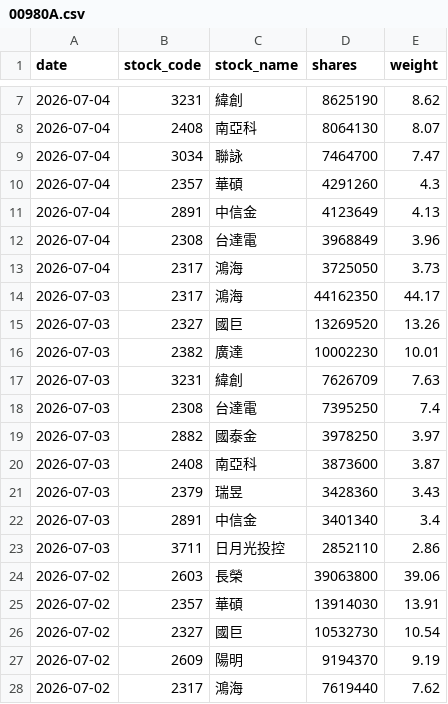
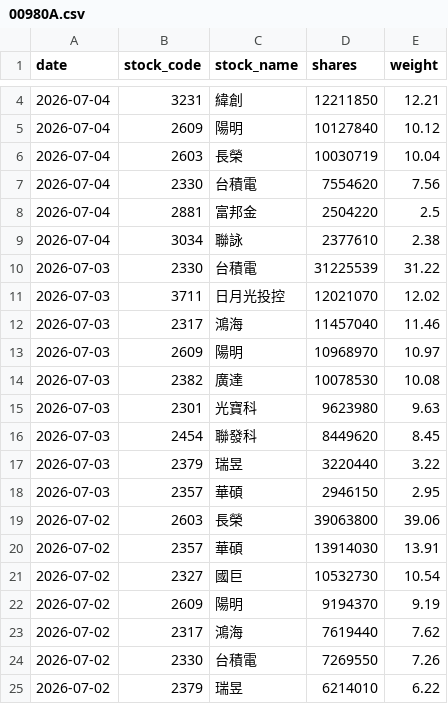
Before and after one commit to yrjjan-allen/active-etf-dashboard, a CSV file: data/00980A.csv, drawn as a sheet; only a part is shown, gaps mark what is left out; the shorter side is filled out with more unchanged rows; the diff covers the shown part only.

```diff
--- a/data/00980A.csv
+++ b/data/00980A.csv
@@ -7,18 +4,16 @@
-2026-07-04,3231,緯創,8625190,8.62
-2026-07-04,2408,南亞科,8064130,8.07
-2026-07-04,3034,聯詠,7464700,7.47
-2026-07-04,2357,華碩,4291260,4.3
-2026-07-04,2891,中信金,4123649,4.13
-2026-07-04,2308,台達電,3968849,3.96
-2026-07-04,2317,鴻海,3725050,3.73
-2026-07-03,2317,鴻海,44162350,44.17
-2026-07-03,2327,國巨,13269520,13.26
-2026-07-03,2382,廣達,10002230,10.01
-2026-07-03,3231,緯創,7626709,7.63
-2026-07-03,2308,台達電,7395250,7.4
-2026-07-03,2882,國泰金,3978250,3.97
-2026-07-03,2408,南亞科,3873600,3.87
-2026-07-03,2379,瑞昱,3428360,3.43
-2026-07-03,2891,中信金,3401340,3.4
-2026-07-03,3711,日月光投控,2852110,2.86
+2026-07-04,3231,緯創,12211850,12.21
+2026-07-04,2609,陽明,10127840,10.12
+2026-07-04,2603,長榮,10030719,10.04
+2026-07-04,2330,台積電,7554620,7.56
+2026-07-04,2881,富邦金,2504220,2.5
+2026-07-04,3034,聯詠,2377610,2.38
+2026-07-03,2330,台積電,31225539,31.22
+2026-07-03,3711,日月光投控,12021070,12.02
+2026-07-03,2317,鴻海,11457040,11.46
+2026-07-03,2609,陽明,10968970,10.97
+2026-07-03,2382,廣達,10078530,10.08
+2026-07-03,2301,光寶科,9623980,9.63
+2026-07-03,2454,聯發科,8449620,8.45
+2026-07-03,2379,瑞昱,3220440,3.22
+2026-07-03,2357,華碩,2946150,2.95
 2026-07-02,2603,長榮,39063800,39.06
```
Also changed, not shown: 1 added row, 4 removed rows and 2 edited cells elsewhere in this file, data/00948B.csv, data/00982A.csv, 6 other files.
